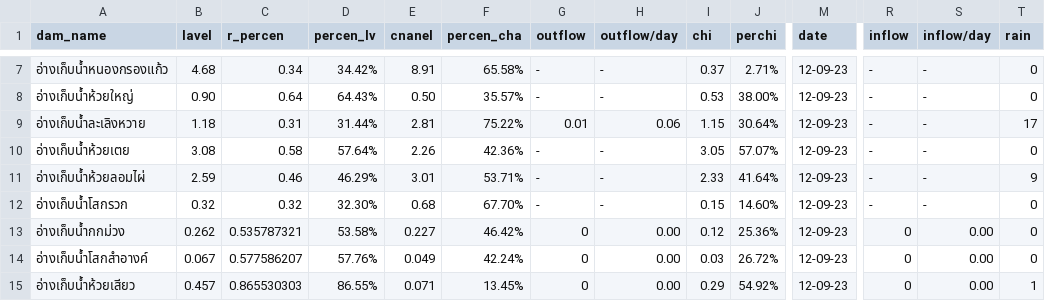
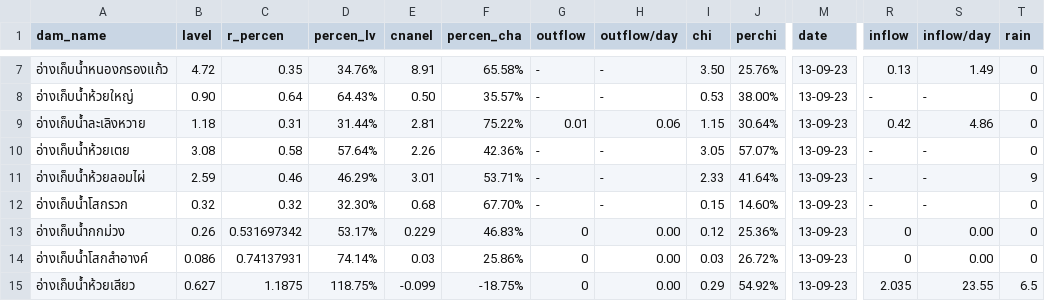
Before and after one commit to janeprapha/janemap, a CSV file: mapku.csv, drawn as a sheet; only a part is shown, gaps mark what is left out; the diff covers the shown part only; the diff names each change by its address in the sheet, - before the commit and + after, or states it on an @@ line.

```diff
--- a/mapku.csv
+++ b/mapku.csv
-B7 (lavel): 4.68
+B7 (lavel): 4.72
-C7 (r_percen): 0.34
+C7 (r_percen): 0.35
-D7 (percen_lv): 34.42%
+D7 (percen_lv): 34.76%
-I7 (chi): 0.37
+I7 (chi): 3.50
-J7 (perchi): 2.71%
+J7 (perchi): 25.76%
-M7:M15 (date): 12-09-23
+M7:M15 (date): 13-09-23
-R7 (inflow): -
+R7 (inflow): 0.13
-S7 (inflow/day): -
+S7 (inflow/day): 1.49
-R9 (inflow): -
+R9 (inflow): 0.42
-S9 (inflow/day): -
+S9 (inflow/day): 4.86
-T9 (rain): 17
+T9 (rain): 0
-B13 (lavel): 0.262
+B13 (lavel): 0.26
-C13 (r_percen): 0.535787321
+C13 (r_percen): 0.531697342
-D13 (percen_lv): 53.58%
+D13 (percen_lv): 53.17%
-E13 (cnanel): 0.227
+E13 (cnanel): 0.229
-F13 (percen_cha): 46.42%
+F13 (percen_cha): 46.83%
-B14 (lavel): 0.067
+B14 (lavel): 0.086
-C14 (r_percen): 0.577586207
+C14 (r_percen): 0.74137931
-D14 (percen_lv): 57.76%
+D14 (percen_lv): 74.14%
-E14 (cnanel): 0.049
+E14 (cnanel): 0.03
-F14 (percen_cha): 42.24%
+F14 (percen_cha): 25.86%
-B15 (lavel): 0.457
+B15 (lavel): 0.627
-C15 (r_percen): 0.865530303
+C15 (r_percen): 1.1875
-D15 (percen_lv): 86.55%
+D15 (percen_lv): 118.75%
-E15 (cnanel): 0.071
+E15 (cnanel): -0.099
-F15 (percen_cha): 13.45%
+F15 (percen_cha): -18.75%
-R15 (inflow): 0
+R15 (inflow): 2.035
-S15 (inflow/day): 0.00
+S15 (inflow/day): 23.55
-T15 (rain): 1
+T15 (rain): 6.5
```
Also changed, not shown: 40 edited cells elsewhere in this file.
